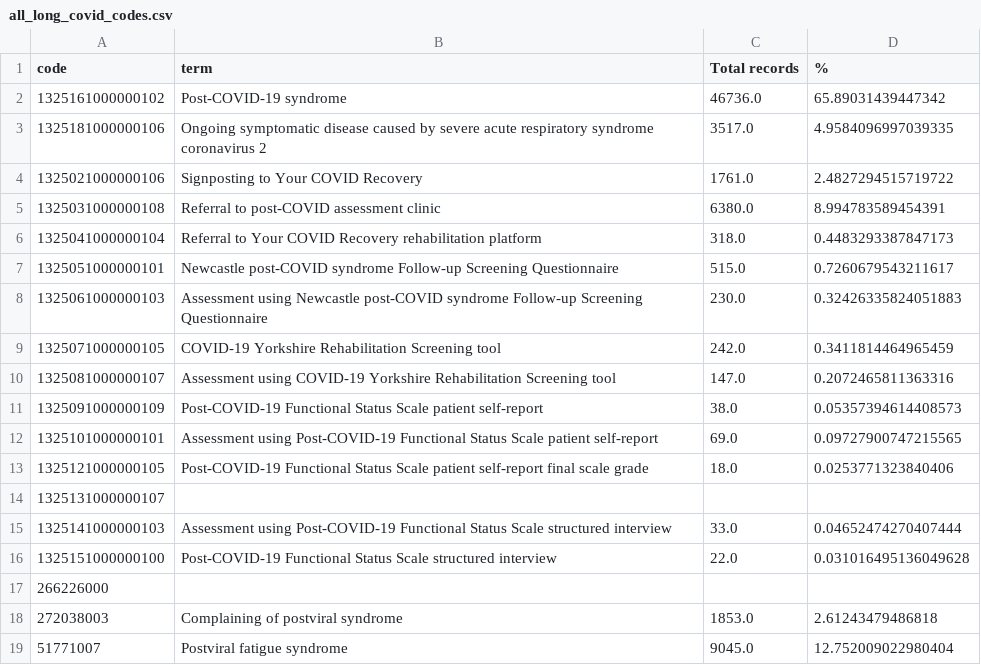
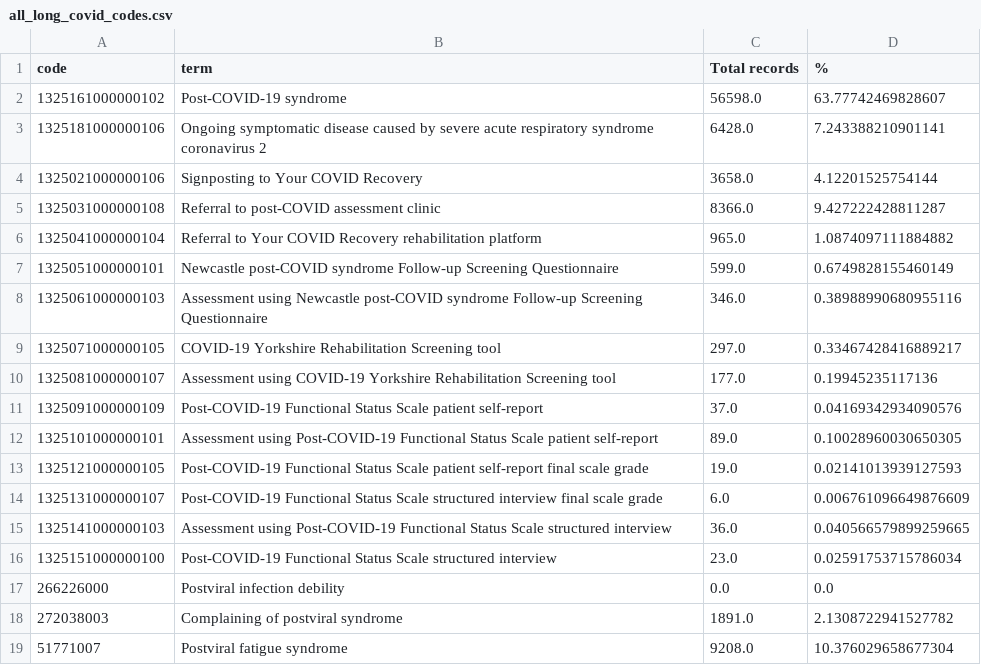
Before and after one commit to opensafely/long-covid, a CSV file: released_outputs/emis/all_long_covid_codes.csv, drawn as a sheet.

```diff
--- a/released_outputs/emis/all_long_covid_codes.csv
+++ b/released_outputs/emis/all_long_covid_codes.csv
@@ -1,19 +1,19 @@
 code,term,Total records,%
-1325161000000102,Post-COVID-19 syndrome,46736.0,65.89031439447342
-1325181000000106,Ongoing symptomatic disease caused by severe acute respiratory syndrome coronavirus 2,3517.0,4.9584096997039335
-1325021000000106,Signposting to Your COVID Recovery,1761.0,2.4827294515719722
-1325031000000108,Referral to post-COVID assessment clinic,6380.0,8.994783589454391
-1325041000000104,Referral to Your COVID Recovery rehabilitation platform,318.0,0.4483293387847173
-1325051000000101,Newcastle post-COVID syndrome Follow-up Screening Questionnaire,515.0,0.7260679543211617
-1325061000000103,Assessment using Newcastle post-COVID syndrome Follow-up Screening Questionnaire,230.0,0.32426335824051883
-1325071000000105,COVID-19 Yorkshire Rehabilitation Screening tool,242.0,0.3411814464965459
-1325081000000107,Assessment using COVID-19 Yorkshire Rehabilitation Screening tool,147.0,0.2072465811363316
-1325091000000109,Post-COVID-19 Functional Status Scale patient self-report,38.0,0.05357394614408573
-1325101000000101,Assessment using Post-COVID-19 Functional Status Scale patient self-report,69.0,0.09727900747215565
-1325121000000105,Post-COVID-19 Functional Status Scale patient self-report final scale grade,18.0,0.0253771323840406
-1325131000000107,,,
-1325141000000103,Assessment using Post-COVID-19 Functional Status Scale structured interview,33.0,0.04652474270407444
-1325151000000100,Post-COVID-19 Functional Status Scale structured interview,22.0,0.031016495136049628
-266226000,,,
-272038003,Complaining of postviral syndrome,1853.0,2.61243479486818
-51771007,Postviral fatigue syndrome,9045.0,12.752009022980404
+1325161000000102,Post-COVID-19 syndrome,56598.0,63.77742469828607
+1325181000000106,Ongoing symptomatic disease caused by severe acute respiratory syndrome coronavirus 2,6428.0,7.243388210901141
+1325021000000106,Signposting to Your COVID Recovery,3658.0,4.12201525754144
+1325031000000108,Referral to post-COVID assessment clinic,8366.0,9.427222428811287
+1325041000000104,Referral to Your COVID Recovery rehabilitation platform,965.0,1.0874097111884882
+1325051000000101,Newcastle post-COVID syndrome Follow-up Screening Questionnaire,599.0,0.6749828155460149
+1325061000000103,Assessment using Newcastle post-COVID syndrome Follow-up Screening Questionnaire,346.0,0.38988990680955116
+1325071000000105,COVID-19 Yorkshire Rehabilitation Screening tool,297.0,0.33467428416889217
+1325081000000107,Assessment using COVID-19 Yorkshire Rehabilitation Screening tool,177.0,0.19945235117136
+1325091000000109,Post-COVID-19 Functional Status Scale patient self-report,37.0,0.04169342934090576
+1325101000000101,Assessment using Post-COVID-19 Functional Status Scale patient self-report,89.0,0.10028960030650305
+1325121000000105,Post-COVID-19 Functional Status Scale patient self-report final scale grade,19.0,0.02141013939127593
+1325131000000107,Post-COVID-19 Functional Status Scale structured interview final scale grade,6.0,0.006761096649876609
+1325141000000103,Assessment using Post-COVID-19 Functional Status Scale structured interview,36.0,0.040566579899259665
+1325151000000100,Post-COVID-19 Functional Status Scale structured interview,23.0,0.02591753715786034
+266226000,Postviral infection debility,0.0,0.0
+272038003,Complaining of postviral syndrome,1891.0,2.1308722941527782
+51771007,Postviral fatigue syndrome,9208.0,10.376029658677304
```
Also changed, not shown: released_outputs/emis/code_use_per_week_long_covid.csv, released_outputs/emis/code_use_per_week_post_viral_fatigue.csv, 3 other files.
